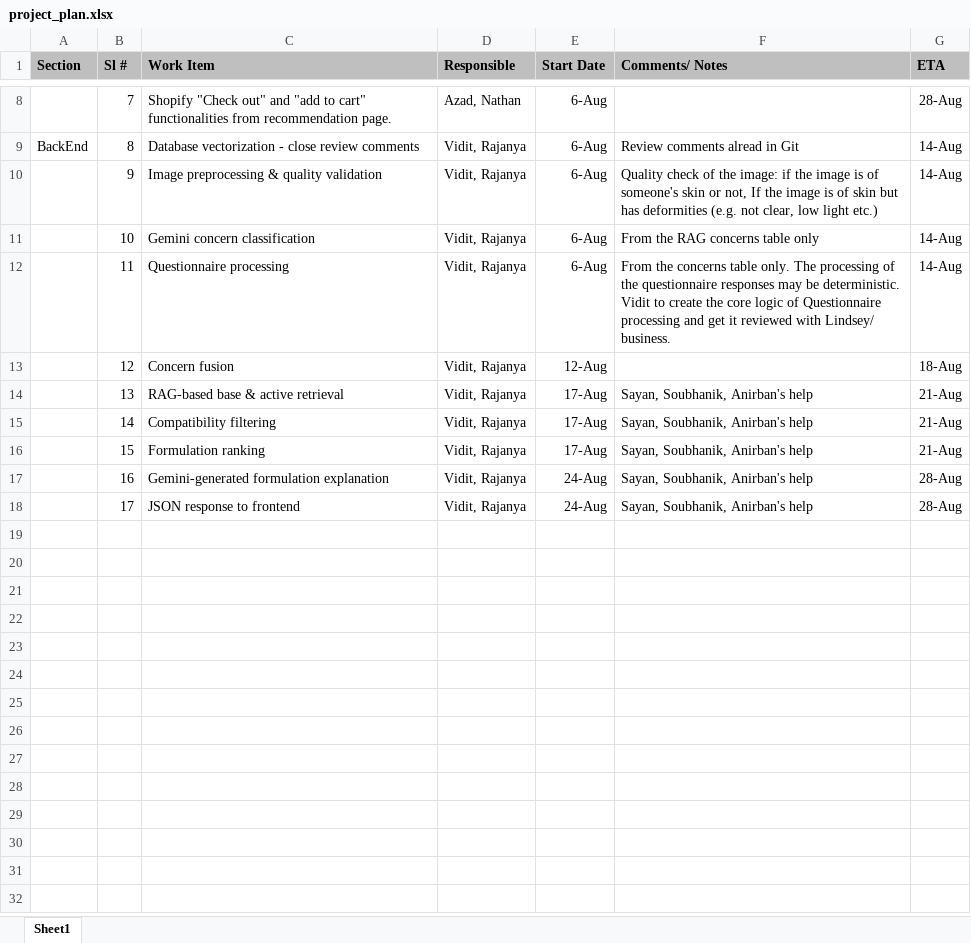
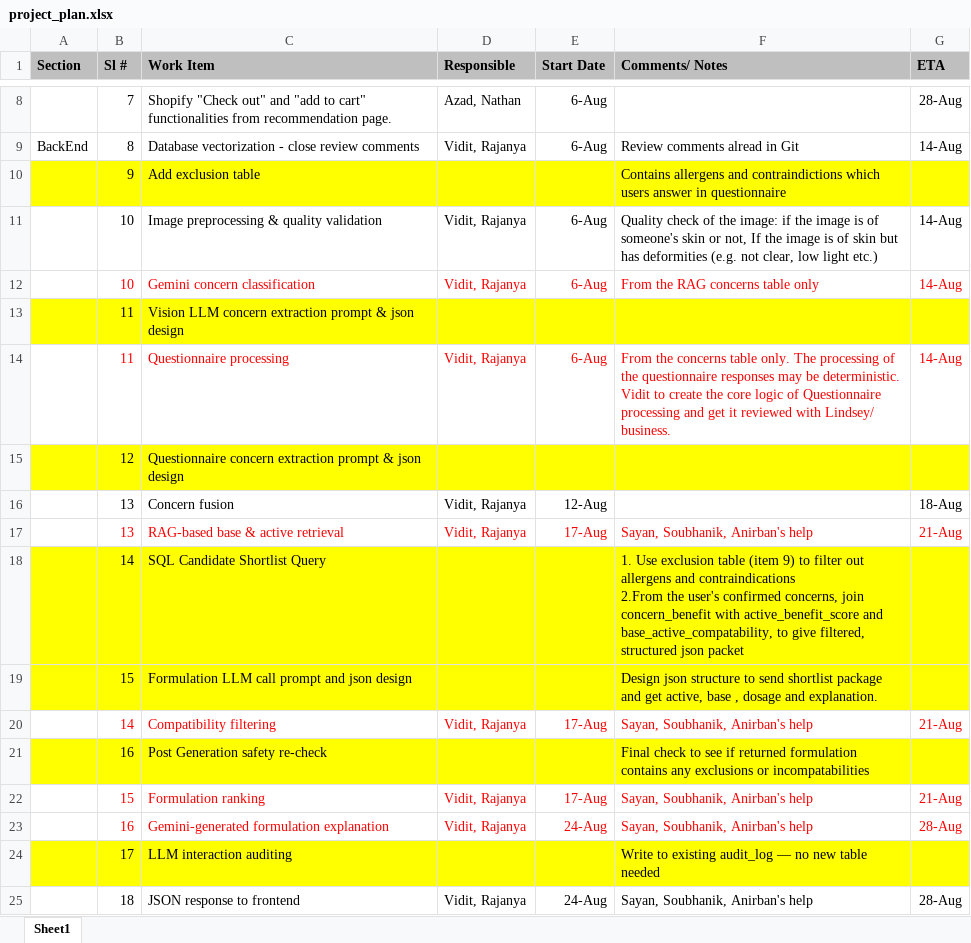
Before and after one commit to anodiamadmin/celrevive, an Excel workbook: project_plan.xlsx, sheet Sheet1, drawn as a sheet; only a part is shown, gaps mark what is left out; values as stored, in another font and other column widths than the file's, no borders; addresses are those after the commit; ↵ is a line break in a cell; the diff names each change by its address in the sheet, - before the commit and + after, or states it on an @@ line.

Commit message:
updated project plan

```diff
--- a/project_plan.xlsx (sheet Sheet1)
+++ b/project_plan.xlsx (sheet Sheet1)
+row 10:  | 9 | Add exclusion table |  |  | Contains allergens and contraindictions which users answer in questionnaire
-B11 (Sl #): 9
+B11 (Sl #): 10
-B12:G12 text colour: black
+B12:G12 text colour: #FF0000
+row 13:  | 11 | Vision LLM concern extraction prompt & json design
-B14:G14 text colour: black
+B14:G14 text colour: #FF0000
+row 15:  | 12 | Questionnaire concern extraction prompt & json design
-B16 (Sl #): 12
+B16 (Sl #): 13
-B17:G17 text colour: black
+B17:G17 text colour: #FF0000
+row 18:  | 14 | SQL Candidate Shortlist Query |  |  | 1. Use exclusion table (item 9) to filter out allergens and contraindications ↵ 2.From the user's confirmed concerns, join concern_benefit with active_benefit_score and base_active_compatability, to give filtered, structured json packet
+row 19:  | 15 | Formulation LLM call prompt and json design |  |  | Design json structure to send shortlist package and get active, base , dosage and explanation.
-B20:G20 text colour: black
+B20:G20 text colour: #FF0000
+row 21:  | 16 | Post Generation safety re-check |  |  | Final check to see if returned formulation contains any exclusions or incompatabilities
-B22:G23 text colour: black
+B22:G23 text colour: #FF0000
+row 24:  | 17 | LLM interaction auditing |  |  | Write to existing audit_log — no new table needed
-B25 (Sl #): 17
+B25 (Sl #): 18
```
